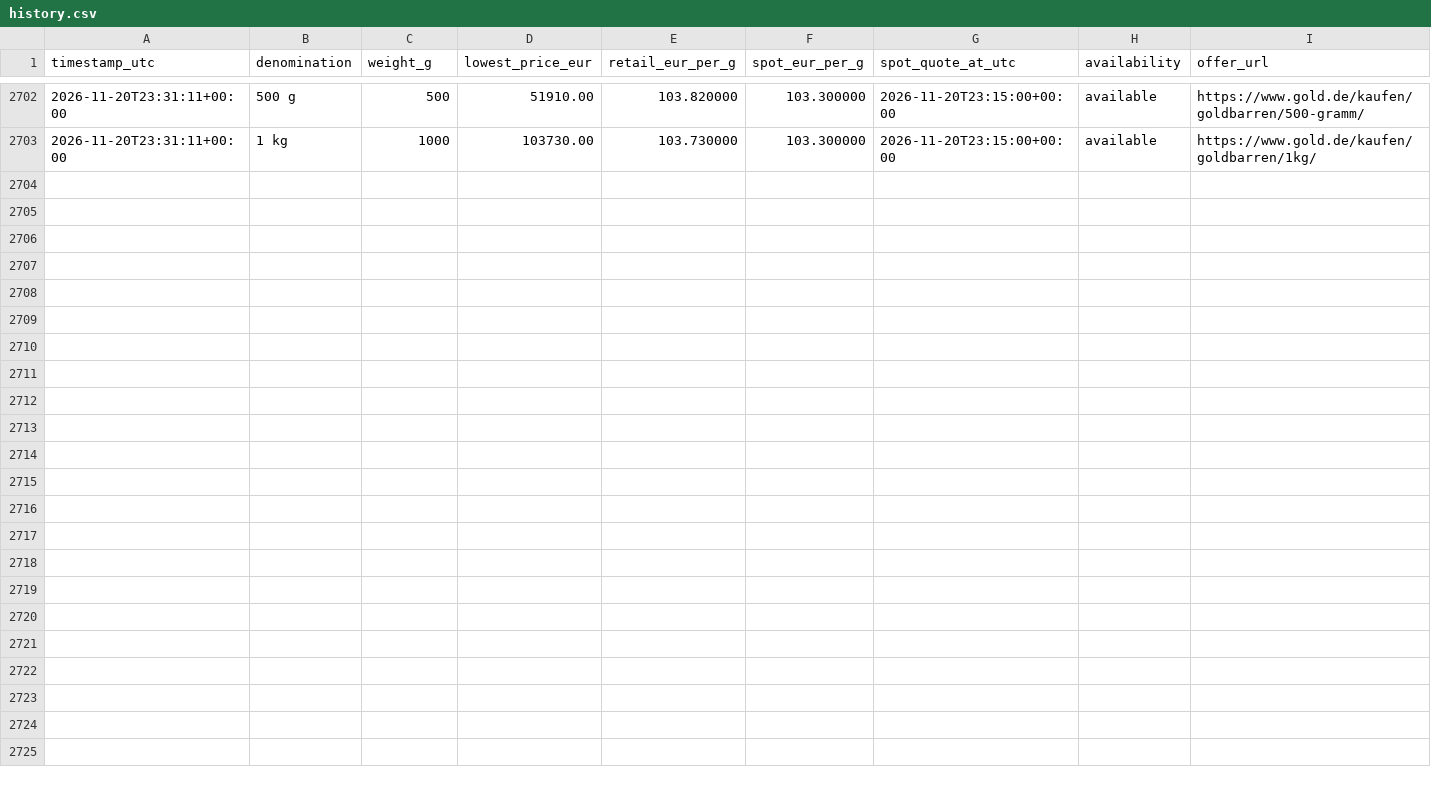
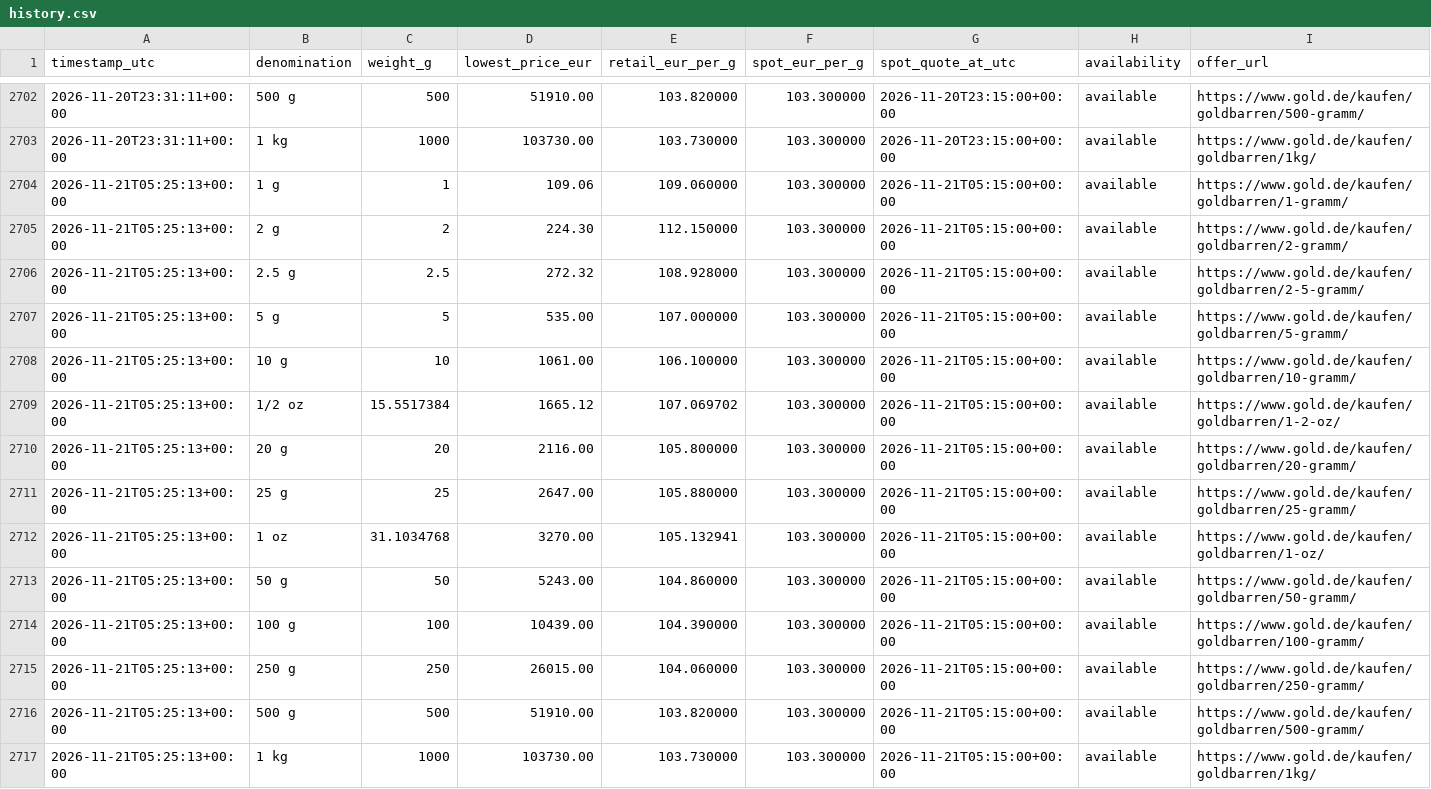
Before and after one commit to ShabazAfraj/gold-price-dashboard, a CSV file: public/data/history.csv, drawn as a sheet; only a part is shown, gaps mark what is left out; rows hold the shown columns only; the diff names each change by its address in the sheet, - before the commit and + after, or states it on an @@ line.

```diff
--- a/public/data/history.csv
+++ b/public/data/history.csv
+row 2704: 2026-11-21T05:25:13+00:00 | 1 g | 1 | 109.06 | 109.060000 | 103.300000 | 2026-11-21T05:15:00+00:00 | available | https://www.gold.de/kaufen/goldbarren/1-gramm/
+row 2705: 2026-11-21T05:25:13+00:00 | 2 g | 2 | 224.30 | 112.150000 | 103.300000 | 2026-11-21T05:15:00+00:00 | available | https://www.gold.de/kaufen/goldbarren/2-gramm/
+row 2706: 2026-11-21T05:25:13+00:00 | 2.5 g | 2.5 | 272.32 | 108.928000 | 103.300000 | 2026-11-21T05:15:00+00:00 | available | https://www.gold.de/kaufen/goldbarren/2-5-gramm/
+row 2707: 2026-11-21T05:25:13+00:00 | 5 g | 5 | 535.00 | 107.000000 | 103.300000 | 2026-11-21T05:15:00+00:00 | available | https://www.gold.de/kaufen/goldbarren/5-gramm/
+row 2708: 2026-11-21T05:25:13+00:00 | 10 g | 10 | 1061.00 | 106.100000 | 103.300000 | 2026-11-21T05:15:00+00:00 | available | https://www.gold.de/kaufen/goldbarren/10-gramm/
+row 2709: 2026-11-21T05:25:13+00:00 | 1/2 oz | 15.5517384 | 1665.12 | 107.069702 | 103.300000 | 2026-11-21T05:15:00+00:00 | available | https://www.gold.de/kaufen/goldbarren/1-2-oz/
+row 2710: 2026-11-21T05:25:13+00:00 | 20 g | 20 | 2116.00 | 105.800000 | 103.300000 | 2026-11-21T05:15:00+00:00 | available | https://www.gold.de/kaufen/goldbarren/20-gramm/
+row 2711: 2026-11-21T05:25:13+00:00 | 25 g | 25 | 2647.00 | 105.880000 | 103.300000 | 2026-11-21T05:15:00+00:00 | available | https://www.gold.de/kaufen/goldbarren/25-gramm/
+row 2712: 2026-11-21T05:25:13+00:00 | 1 oz | 31.1034768 | 3270.00 | 105.132941 | 103.300000 | 2026-11-21T05:15:00+00:00 | available | https://www.gold.de/kaufen/goldbarren/1-oz/
+row 2713: 2026-11-21T05:25:13+00:00 | 50 g | 50 | 5243.00 | 104.860000 | 103.300000 | 2026-11-21T05:15:00+00:00 | available | https://www.gold.de/kaufen/goldbarren/50-gramm/
+row 2714: 2026-11-21T05:25:13+00:00 | 100 g | 100 | 10439.00 | 104.390000 | 103.300000 | 2026-11-21T05:15:00+00:00 | available | https://www.gold.de/kaufen/goldbarren/100-gramm/
+row 2715: 2026-11-21T05:25:13+00:00 | 250 g | 250 | 26015.00 | 104.060000 | 103.300000 | 2026-11-21T05:15:00+00:00 | available | https://www.gold.de/kaufen/goldbarren/250-gramm/
+row 2716: 2026-11-21T05:25:13+00:00 | 500 g | 500 | 51910.00 | 103.820000 | 103.300000 | 2026-11-21T05:15:00+00:00 | available | https://www.gold.de/kaufen/goldbarren/500-gramm/
+row 2717: 2026-11-21T05:25:13+00:00 | 1 kg | 1000 | 103730.00 | 103.730000 | 103.300000 | 2026-11-21T05:15:00+00:00 | available | https://www.gold.de/kaufen/goldbarren/1kg/
```
